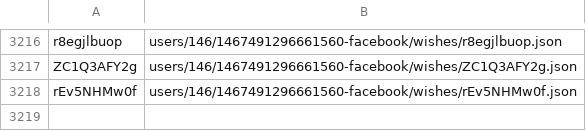
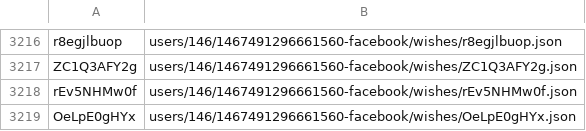
Before and after one commit to knigopis/repo.knigopis.com, a CSV file: wishes.csv, drawn as a sheet; only a part is shown, gaps mark what is left out.

```diff
--- a/wishes.csv
+++ b/wishes.csv
@@ -3218 +3218,2 @@ ZC1Q3AFY2g,users/146/1467491296661560-facebook/wishes/ZC1Q3AFY2g.json
 rEv5NHMw0f,users/146/1467491296661560-facebook/wishes/rEv5NHMw0f.json
+OeLpE0gHYx,users/146/1467491296661560-facebook/wishes/OeLpE0gHYx.json
```
Also changed, not shown: 2 other files.
